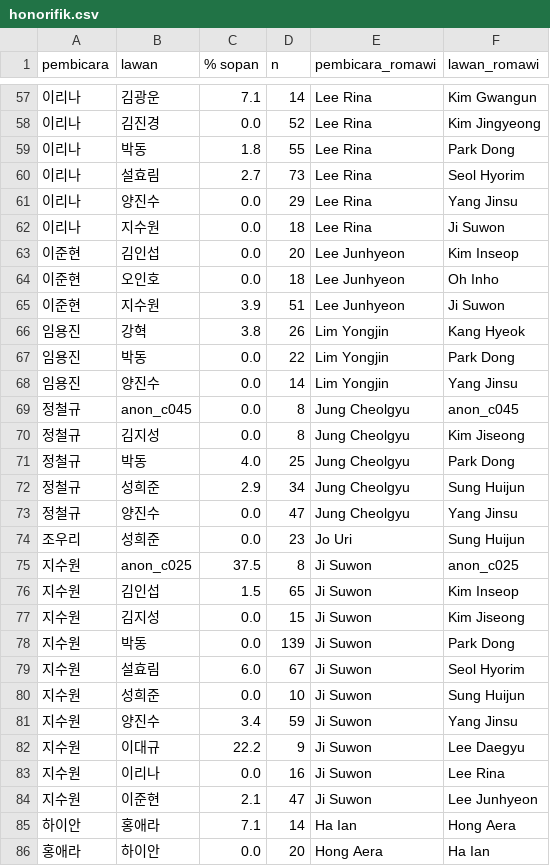
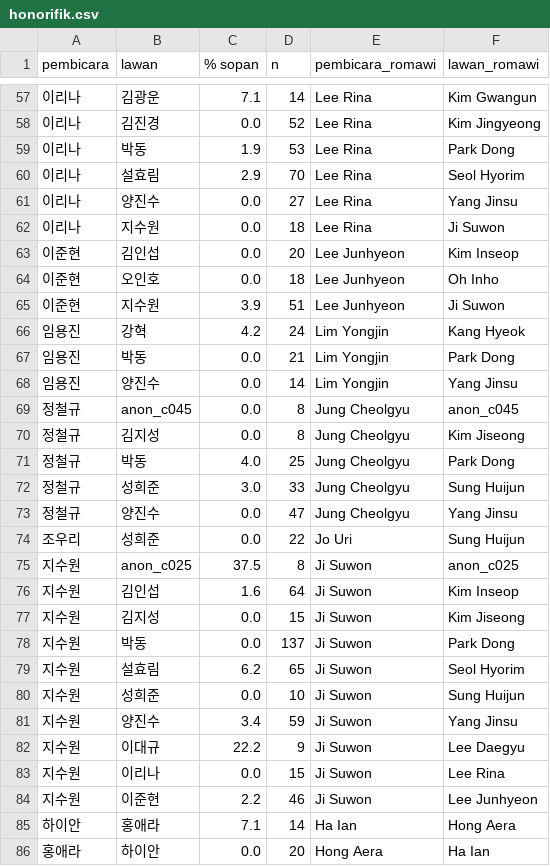
Before and after one commit to EldwinSianto/byeolisam-dataset, a CSV file: profil/honorifik.csv, drawn as a sheet; only a part is shown, gaps mark what is left out; the diff covers the shown part only; the diff names each change by its address in the sheet, - before the commit and + after, or states it on an @@ line.

```diff
--- a/profil/honorifik.csv
+++ b/profil/honorifik.csv
-C59 (% sopan): 1.8
+C59 (% sopan): 1.9
-D59 (n): 55
+D59 (n): 53
-C60 (% sopan): 2.7
+C60 (% sopan): 2.9
-D60 (n): 73
+D60 (n): 70
-D61 (n): 29
+D61 (n): 27
-C66 (% sopan): 3.8
+C66 (% sopan): 4.2
-D66 (n): 26
+D66 (n): 24
-D67 (n): 22
+D67 (n): 21
-C72 (% sopan): 2.9
+C72 (% sopan): 3.0
-D72 (n): 34
+D72 (n): 33
-D74 (n): 23
+D74 (n): 22
-C76 (% sopan): 1.5
+C76 (% sopan): 1.6
-D76 (n): 65
+D76 (n): 64
-D78 (n): 139
+D78 (n): 137
-C79 (% sopan): 6.0
+C79 (% sopan): 6.2
-D79 (n): 67
+D79 (n): 65
-D83 (n): 16
+D83 (n): 15
-C84 (% sopan): 2.1
+C84 (% sopan): 2.2
-D84 (n): 47
+D84 (n): 46
```
Also changed, not shown: 25 edited cells elsewhere in this file, data/tokoh.csv, profil/gaya_bicara.csv, 25 other files.
